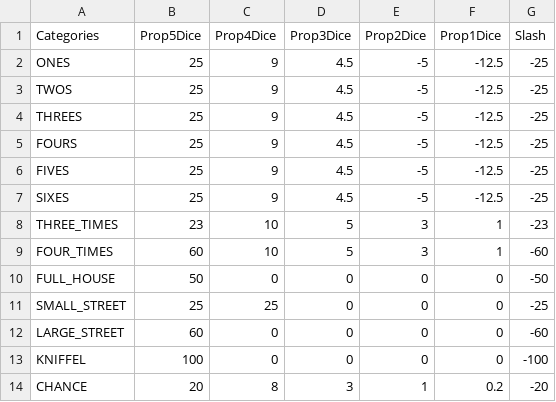
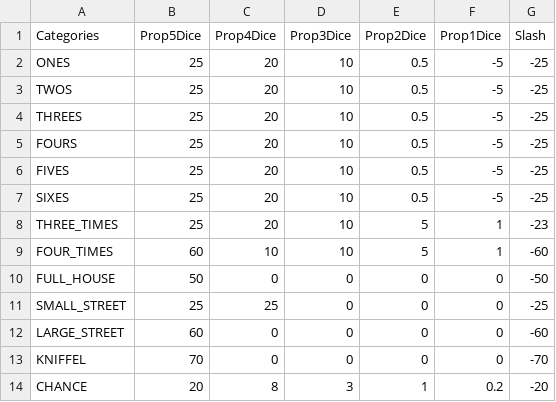
Before and after one commit to elianderlohr/kniffel, a CSV file: src/config/config.csv, drawn as a sheet.

```diff
--- a/src/config/config.csv
+++ b/src/config/config.csv
@@ -1,10 +1,10 @@
 Categories;Prop5Dice;Prop4Dice;Prop3Dice;Prop2Dice;Prop1Dice;Slash
-ONES;25;9;4.5;-5;-12.5;-25
-TWOS;25;9;4.5;-5;-12.5;-25
-THREES;25;9;4.5;-5;-12.5;-25
-FOURS;25;9;4.5;-5;-12.5;-25
-FIVES;25;9;4.5;-5;-12.5;-25
-SIXES;25;9;4.5;-5;-12.5;-25
-THREE_TIMES;23;10;5;3;1;-23
-FOUR_TIMES;60;10;5;3;1;-60
+ONES;25;20;10;0.5;-5;-25
+TWOS;25;20;10;0.5;-5;-25
+THREES;25;20;10;0.5;-5;-25
+FOURS;25;20;10;0.5;-5;-25
+FIVES;25;20;10;0.5;-5;-25
+SIXES;25;20;10;0.5;-5;-25
+THREE_TIMES;25;20;10;5;1;-23
+FOUR_TIMES;60;10;10;5;1;-60
 FULL_HOUSE;50;0;0;0;0;-50
@@ -12,3 +12,3 @@ SMALL_STREET;25;25;0;0;0;-25
 LARGE_STREET;60;0;0;0;0;-60
-KNIFFEL;100;0;0;0;0;-100
+KNIFFEL;70;0;0;0;0;-70
 CHANCE;20;8;3;1;0.2;-20
```
Also changed, not shown: 4 other files.
